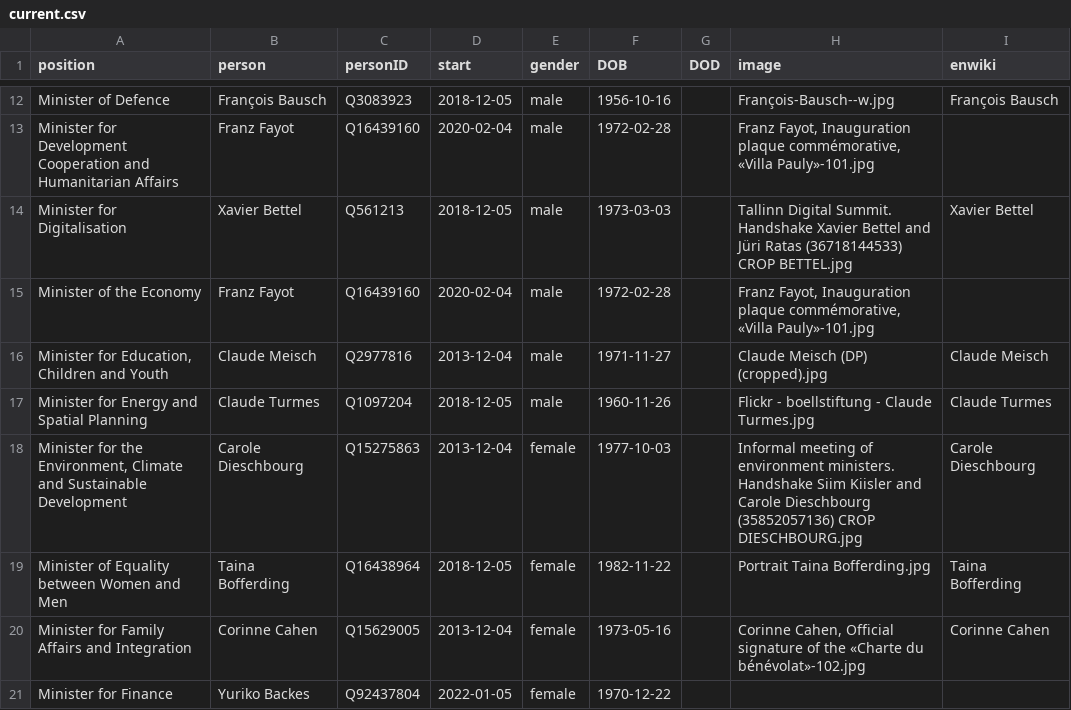
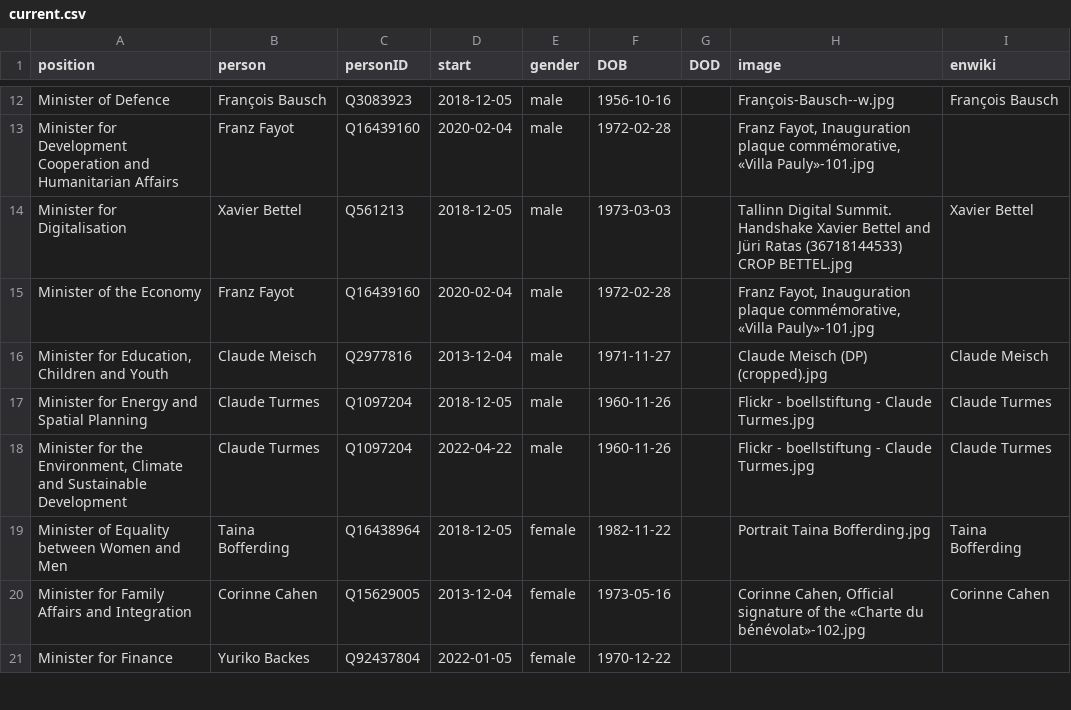
Before and after one commit to every-politician-scrapers/luxembourg-cabinet, a CSV file: html/current.csv, drawn as a sheet; only a part is shown, gaps mark what is left out.

```diff
--- a/html/current.csv
+++ b/html/current.csv
@@ -17,3 +17,3 @@ Minister of the Economy,Franz Fayot,Q16439160,2020-02-04,male,1972-02-28,,"Franz
 Minister for Energy and Spatial Planning,Claude Turmes,Q1097204,2018-12-05,male,1960-11-26,,Flickr - boellstiftung - Claude Turmes.jpg,Claude Turmes
-"Minister for the Environment, Climate and Sustainable Development",Carole Dieschbourg,Q15275863,2013-12-04,female,1977-10-03,,Informal meeting of environment ministers. Handshake Siim Kiisler and Carole Dieschbourg (35852057136) CROP DIESCHBOURG.jpg,Carole Dieschbourg
+"Minister for the Environment, Climate and Sustainable Development",Claude Turmes,Q1097204,2022-04-22,male,1960-11-26,,Flickr - boellstiftung - Claude Turmes.jpg,Claude Turmes
 Minister of Equality between Women and Men,Taina Bofferding,Q16438964,2018-12-05,female,1982-11-22,,Portrait Taina Bofferding.jpg,Taina Bofferding
```
Also changed, not shown: html/family.csv, html/holders21.csv, 2 other files.
